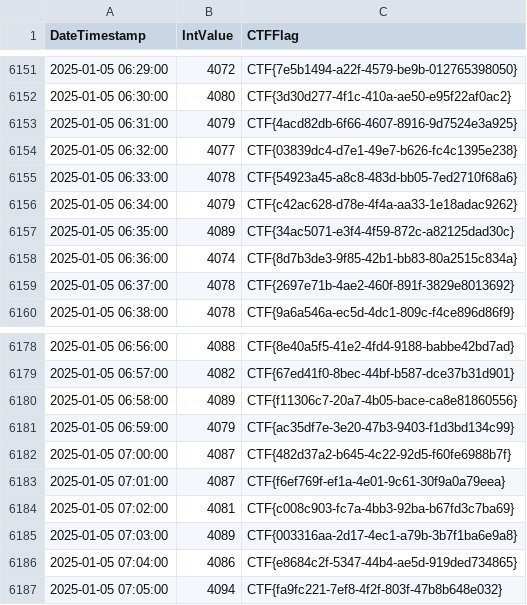
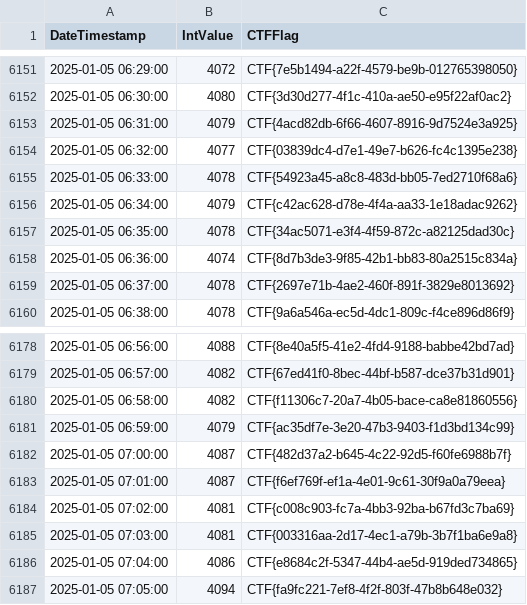
Before and after one commit to mattiasborg82/Talks, a CSV file: Live360Preday/Anomaly.csv, drawn as a sheet; only a part is shown, gaps mark what is left out.

Commit message:
Update Anomaly.csv

```diff
--- a/Live360Preday/Anomaly.csv
+++ b/Live360Preday/Anomaly.csv
@@ -6156,3 +6156,3 @@ DateTimestamp,IntValue,CTFFlag
 2025-01-05 06:34:00,4079,CTF{c42ac628-d78e-4f4a-aa33-1e18adac9262}
-2025-01-05 06:35:00,4089,CTF{34ac5071-e3f4-4f59-872c-a82125dad30c}
+2025-01-05 06:35:00,4078,CTF{34ac5071-e3f4-4f59-872c-a82125dad30c}
 2025-01-05 06:36:00,4074,CTF{8d7b3de3-9f85-42b1-bb83-80a2515c834a}
@@ -6179,3 +6179,3 @@ DateTimestamp,IntValue,CTFFlag
 2025-01-05 06:57:00,4082,CTF{67ed41f0-8bec-44bf-b587-dce37b31d901}
-2025-01-05 06:58:00,4089,CTF{f11306c7-20a7-4b05-bace-ca8e81860556}
+2025-01-05 06:58:00,4082,CTF{f11306c7-20a7-4b05-bace-ca8e81860556}
 2025-01-05 06:59:00,4079,CTF{ac35df7e-3e20-47b3-9403-f1d3bd134c99}
@@ -6184,3 +6184,3 @@ DateTimestamp,IntValue,CTFFlag
 2025-01-05 07:02:00,4081,CTF{c008c903-fc7a-4bb3-92ba-b67fd3c7ba69}
-2025-01-05 07:03:00,4089,CTF{003316aa-2d17-4ec1-a79b-3b7f1ba6e9a8}
+2025-01-05 07:03:00,4081,CTF{003316aa-2d17-4ec1-a79b-3b7f1ba6e9a8}
 2025-01-05 07:04:00,4086,CTF{e8684c2f-5347-44b4-ae5d-919ded734865}
```
